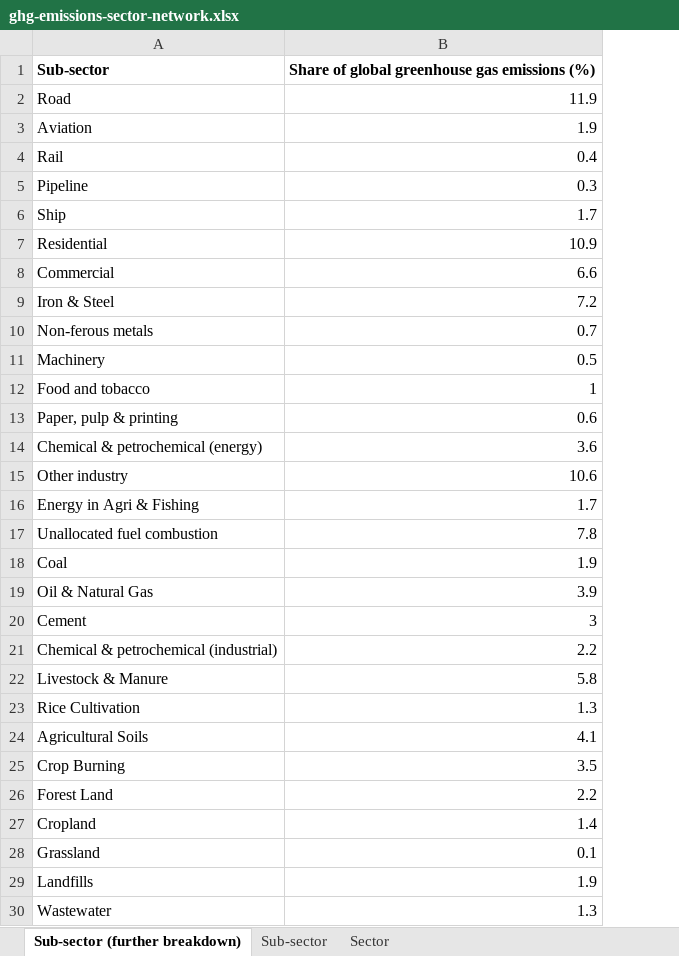
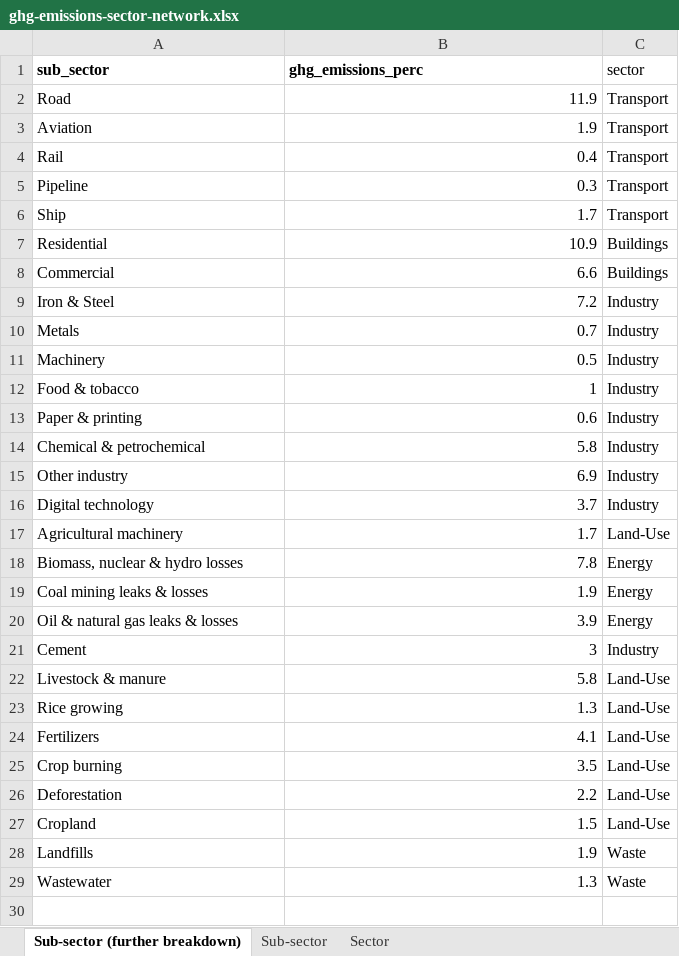
Before and after one commit to bedw0004/FIT3179, an Excel workbook: datavis2/data/ghg-emissions-sector-network.xlsx, sheet Sub-sector (further breakdown), drawn as a sheet; values as stored, in another font and other column widths than the file's, no borders; removed rows and columns are numbered as before the commit, all else as after; the diff names each change by its address in the sheet, - before the commit and + after, or states it on an @@ line.

```diff
--- a/datavis2/data/ghg-emissions-sector-network.xlsx (sheet Sub-sector (further breakdown))
+++ b/datavis2/data/ghg-emissions-sector-network.xlsx (sheet Sub-sector (further breakdown))
+column C, rows 2-13: Transport | Transport | Transport | Transport | Transport | Buildings | Buildings | Industry | Industry | Industry | Industry | Industry; row 15: Industry; rows 17-29: Land-Use | Energy | Energy | Energy | Industry | Land-Use | Land-Use | Land-Use | Land-Use | Land-Use | Land-Use | Waste | Waste
-row 1: Sub-sector | Share of global greenhouse gas emissions (%)
+row 1: sub_sector | ghg_emissions_perc | sector
-A10: Non-ferous metals
+A10: Metals
-A12: Food and tobacco
+A12: Food & tobacco
-A13: Paper, pulp & printing
+A13: Paper & printing
-row 14: Chemical & petrochemical (energy) | 3.6
+row 14: Chemical & petrochemical | 5.8 | Industry
-B15: 10.6
+B15: 6.9
+row 16: Digital technology | 3.7 | Industry
-A17: Energy in Agri & Fishing
+A17: Agricultural machinery
-A18: Unallocated fuel combustion
+A18: Biomass, nuclear & hydro losses
-A19: Coal
+A19: Coal mining leaks & losses
-A20: Oil & Natural Gas
+A20: Oil & natural gas leaks & losses
-row 21: Chemical & petrochemical (industrial) | 2.2
-A22: Livestock & Manure
+A22: Livestock & manure
-A23: Rice Cultivation
+A23: Rice growing
-A24: Agricultural Soils
+A24: Fertilizers
-A25: Crop Burning
+A25: Crop burning
-A26: Forest Land
+A26: Deforestation
-B27: 1.4
+B27: 1.5
-row 28: Grassland | 0.1
```
Also changed, not shown: 8 other files.
